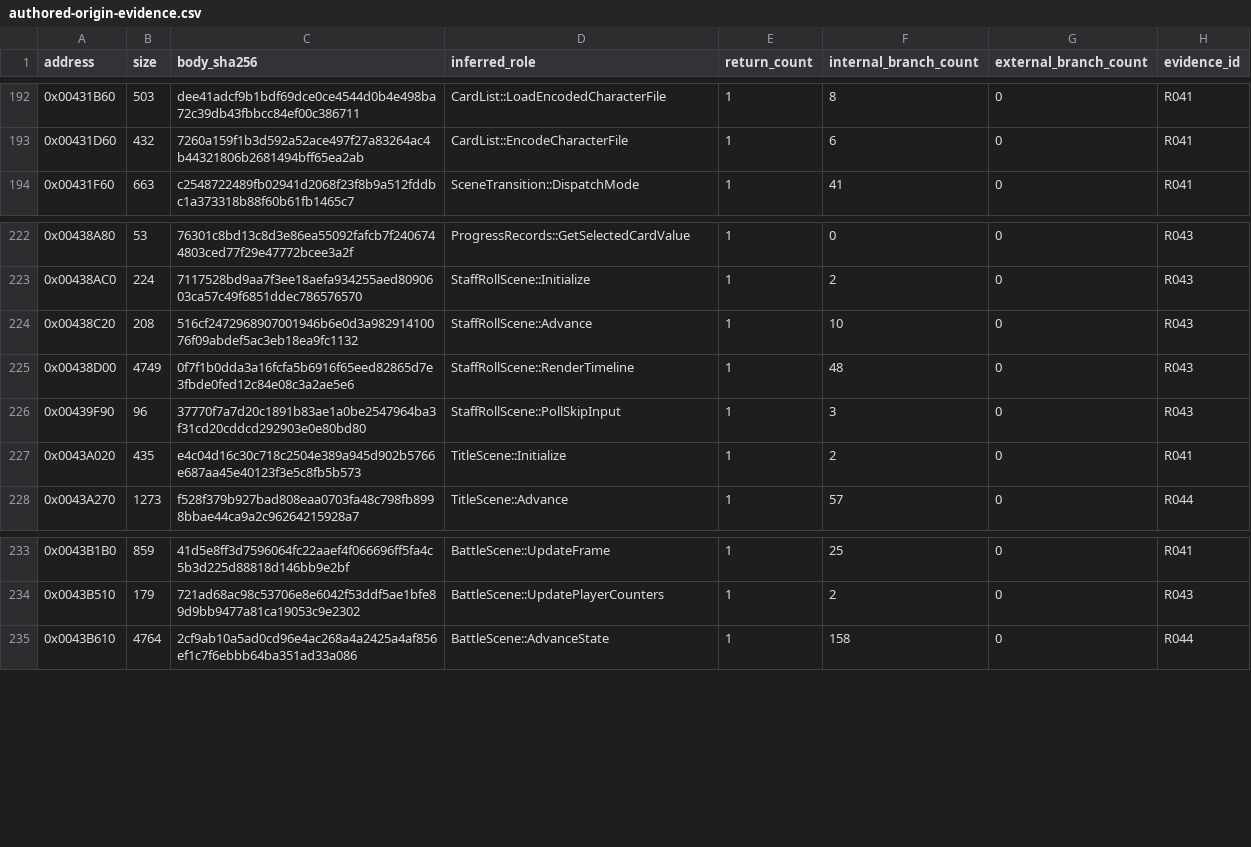
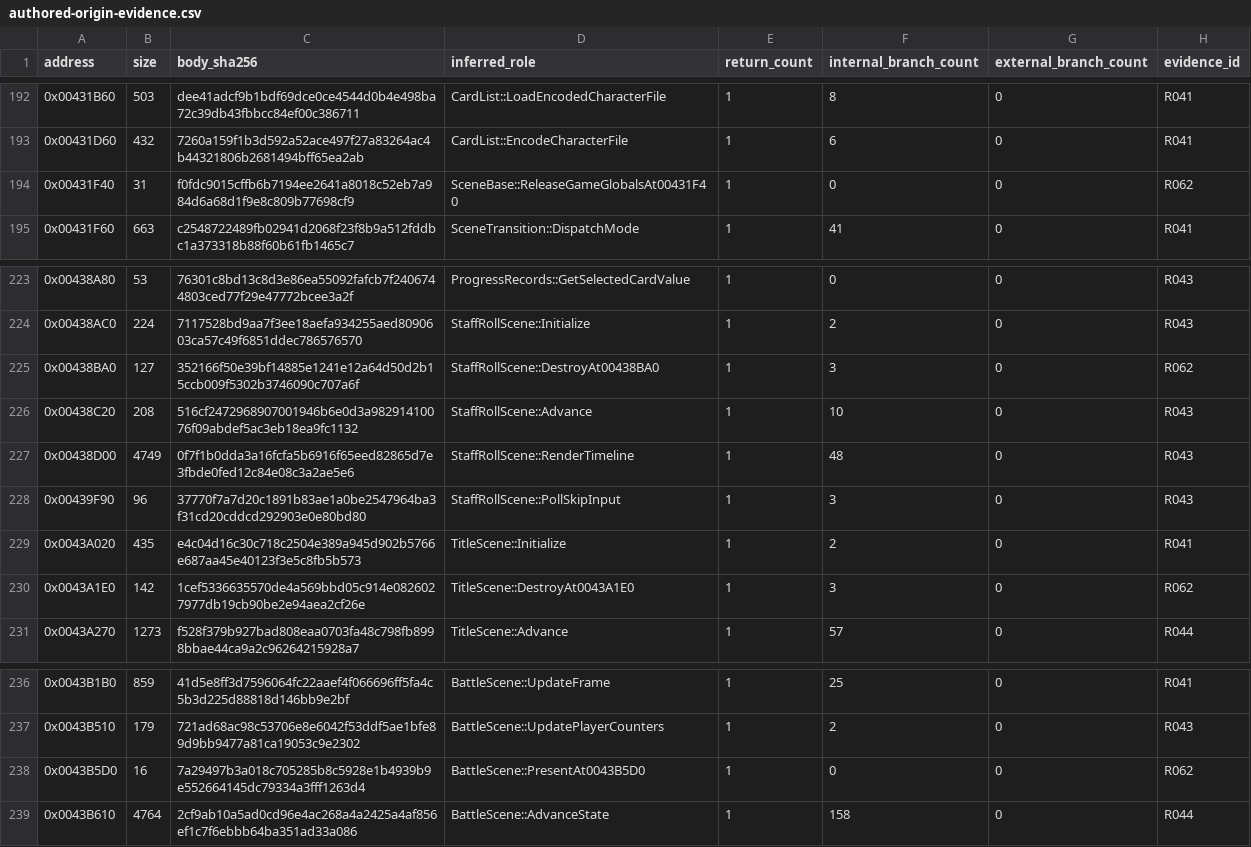
Before and after one commit to N0zoM1z0/th075, a CSV file: config/authored-origin-evidence.csv, drawn as a sheet; only a part is shown, gaps mark what is left out; the diff names each change by its address in the sheet, - before the commit and + after, or states it on an @@ line.

```diff
--- a/config/authored-origin-evidence.csv
+++ b/config/authored-origin-evidence.csv
+row 194: 0x00431F40 | 31 | f0fdc9015cffb6b7194ee2641a8018c52eb7a984d6a68d1f9e8c809b77698cf9 | SceneBase::ReleaseGameGlobalsAt00431F40 | 1 | 0 | 0 | R062
+row 225: 0x00438BA0 | 127 | 352166f50e39bf14885e1241e12a64d50d2b15ccb009f5302b3746090c707a6f | StaffRollScene::DestroyAt00438BA0 | 1 | 3 | 0 | R062
+row 230: 0x0043A1E0 | 142 | 1cef5336635570de4a569bbd05c914e0826027977db19cb90be2e94aea2cf26e | TitleScene::DestroyAt0043A1E0 | 1 | 3 | 0 | R062
+row 238: 0x0043B5D0 | 16 | 7a29497b3a018c705285b8c5928e1b4939b9e552664145dc79334a3fff1263d4 | BattleScene::PresentAt0043B5D0 | 1 | 0 | 0 | R062
```
Also changed, not shown: config/function-origins.csv, config/functions.csv, 5 other files.
